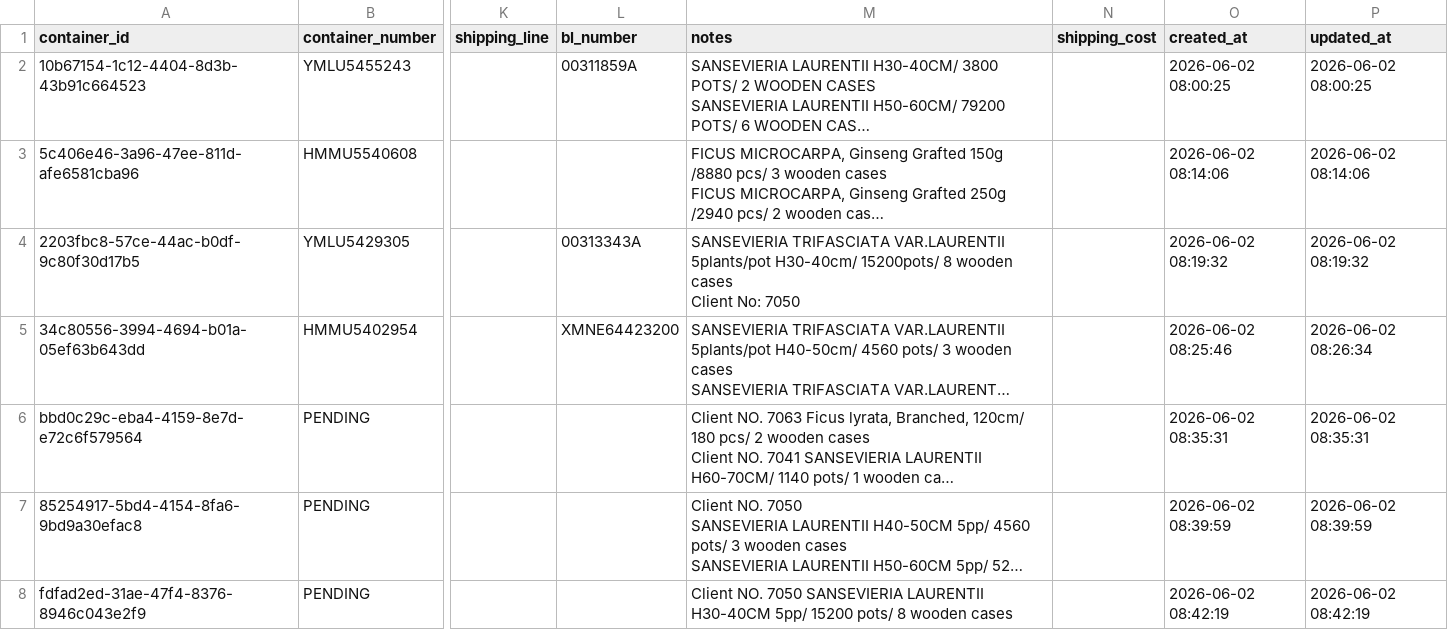
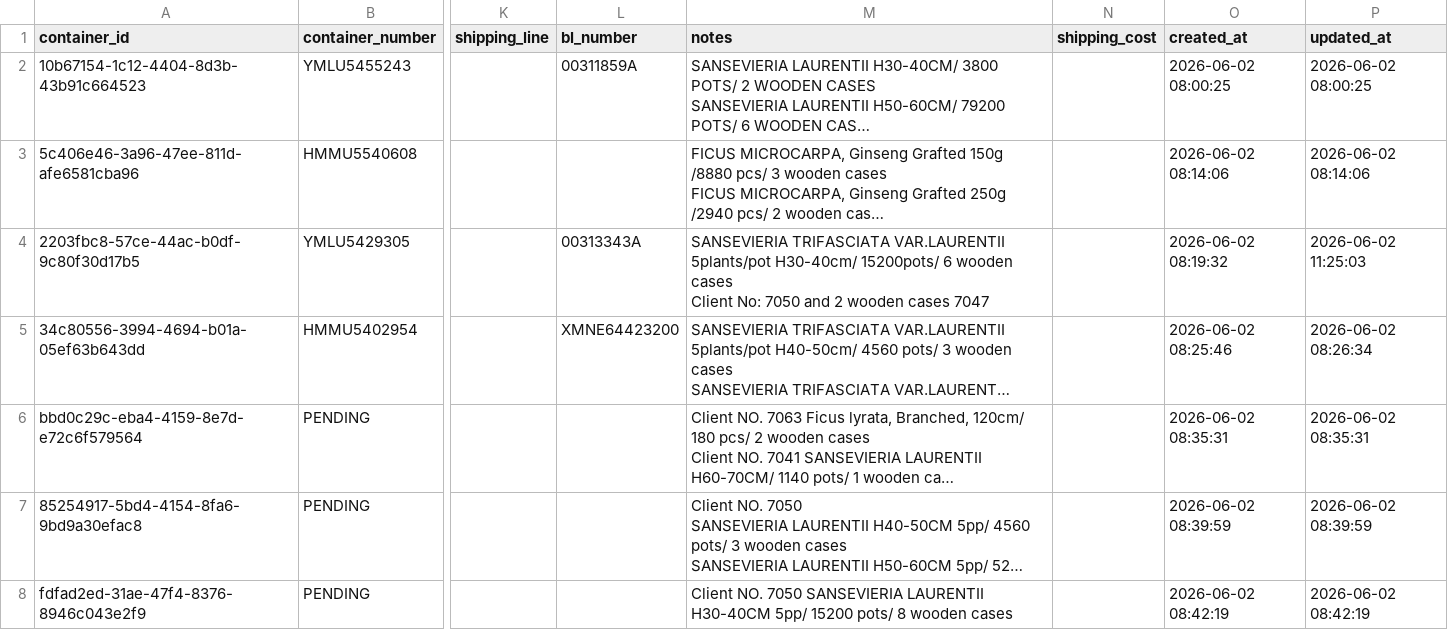
Before and after one commit to Pdvgpc/Container-Tracker-GPC, a CSV file: data/containers.csv, drawn as a sheet; only a part is shown, gaps mark what is left out; long unchanged cells end in …; ↵ is a line break in a cell; the diff names each change by its address in the sheet, - before the commit and + after, or states it on an @@ line.

Commit message:
Update details YMLU5429305

```diff
--- a/data/containers.csv
+++ b/data/containers.csv
-M4 (notes): …H30-40cm/ 15200pots/ 8 wooden cases ↵ Client No: 7050
+M4 (notes): …H30-40cm/ 15200pots/ 6 wooden cases ↵ Client No: 7050 and 2 wooden cases 7047
-P4 (updated_at): 2026-06-02 08:19:32
+P4 (updated_at): 2026-06-02 11:25:03
```
